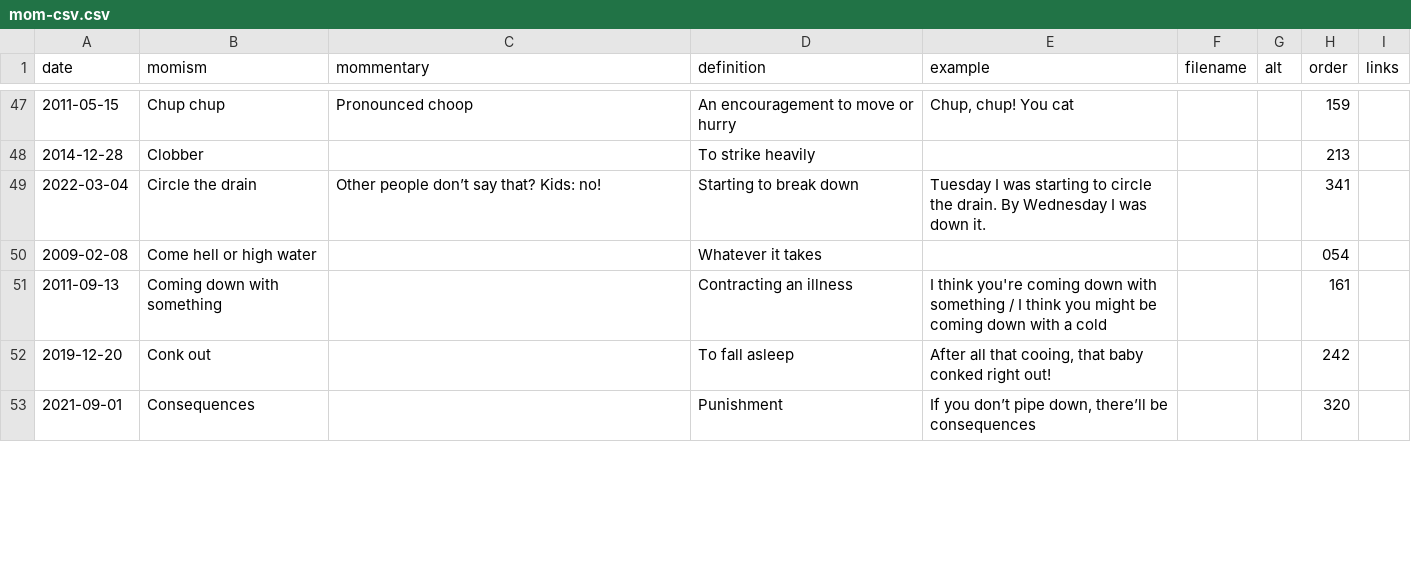
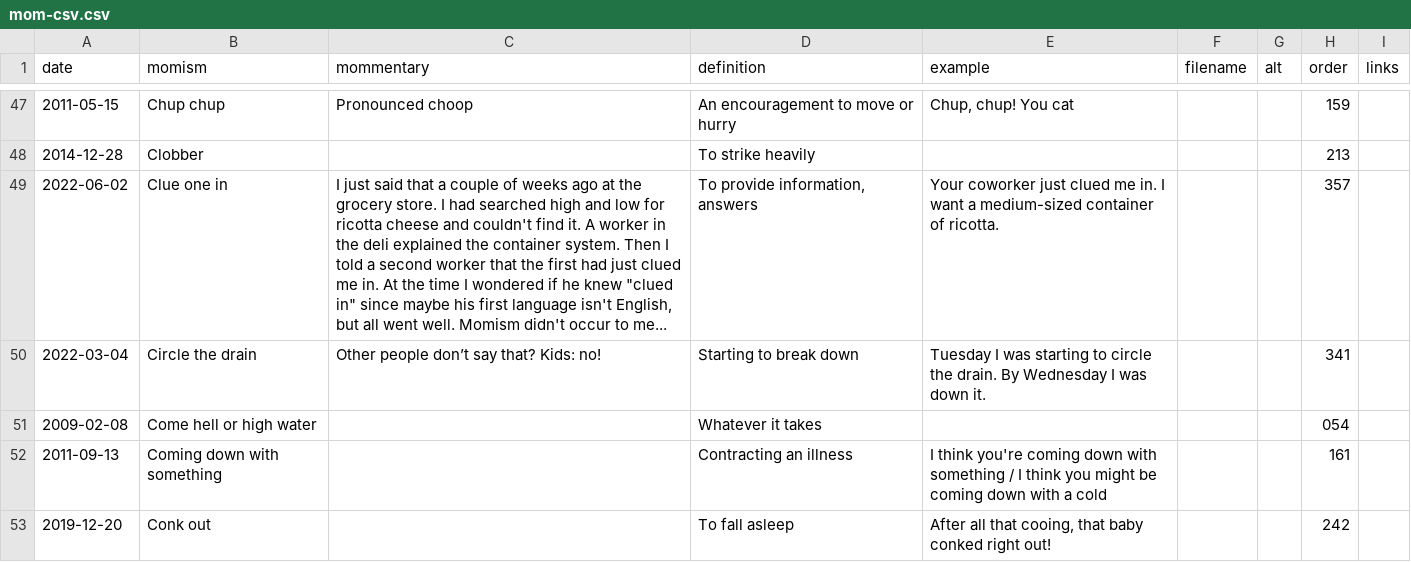
Before and after one commit to summerhays/new_momisms, a CSV file: _data/mom-csv.csv, drawn as a sheet; only a part is shown, gaps mark what is left out; the shorter side is filled out with more unchanged rows.

Commit message:
new momism

```diff
--- a/_data/mom-csv.csv
+++ b/_data/mom-csv.csv
@@ -48,2 +48,3 @@ date,momism,mommentary,definition,example,filename,alt,order,links
 2014-12-28,Clobber,,To strike heavily,,,,213,
+2022-06-02,Clue one in,"I just said that a couple of weeks ago at the grocery store. I had searched high and low for ricotta cheese and couldn't find it. A worker in the deli explained the container system. Then I told a second worker that the first had just clued me in. At the time I wondered if he knew ""clued in"" since maybe his first language isn't English, but all went well. Momism didn't occur to me...","To provide information, answers ",Your coworker just clued me in. I want a medium-sized container of ricotta. ,,,357,
 2022-03-04,Circle the drain,Other people don’t say that? Kids: no!,Starting to break down,Tuesday I was starting to circle the drain. By Wednesday I was down it.,,,341,
```
